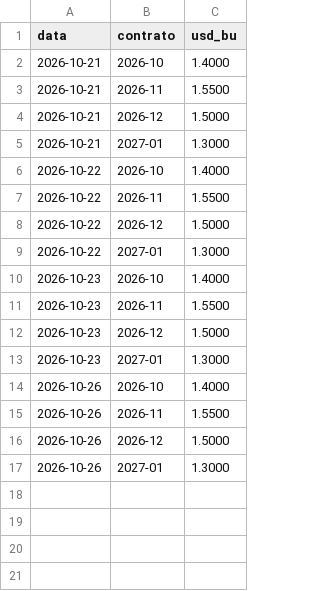
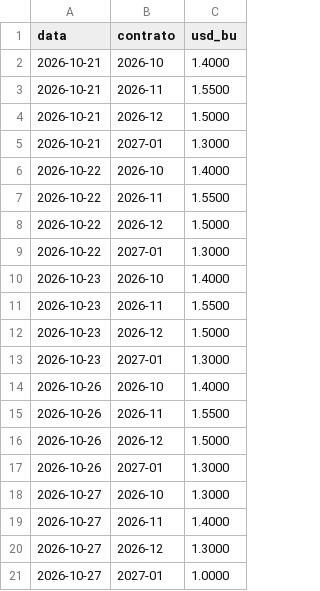
Before and after one commit to carlosemichelon/binmarket, a CSV file: data/fontes/premio_soja_paranagua.csv, drawn as a sheet; the diff names each change by its address in the sheet, - before the commit and + after, or states it on an @@ line.

```diff
--- a/data/fontes/premio_soja_paranagua.csv
+++ b/data/fontes/premio_soja_paranagua.csv
+row 18: 2026-10-27 | 2026-10 | 1.3000
+row 19: 2026-10-27 | 2026-11 | 1.4000
+row 20: 2026-10-27 | 2026-12 | 1.3000
+row 21: 2026-10-27 | 2027-01 | 1.0000
```
Also changed, not shown: 4 other files.
